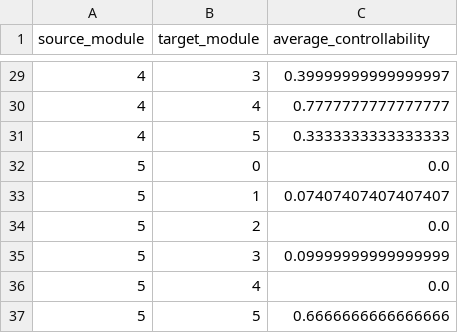
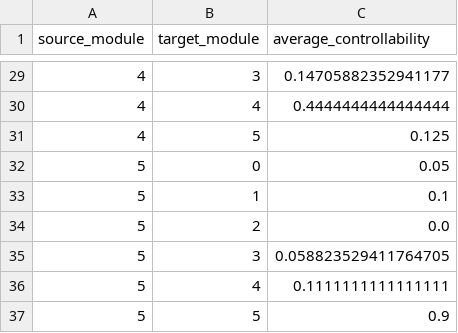
Before and after one commit to realfty/module-control, a CSV file: results/test_controllability.csv, drawn as a sheet; only a part is shown, gaps mark what is left out; the diff covers the shown part only.

```diff
--- a/results/test_controllability.csv
+++ b/results/test_controllability.csv
@@ -29,9 +29,9 @@ source_module,target_module,average_controllability
-4,3,0.39999999999999997
-4,4,0.7777777777777777
-4,5,0.3333333333333333
-5,0,0.0
-5,1,0.07407407407407407
+4,3,0.14705882352941177
+4,4,0.4444444444444444
+4,5,0.125
+5,0,0.05
+5,1,0.1
 5,2,0.0
-5,3,0.09999999999999999
-5,4,0.0
-5,5,0.6666666666666666
+5,3,0.058823529411764705
+5,4,0.1111111111111111
+5,5,0.9
```
Also changed, not shown: 25 edited cells elsewhere in this file, results/test_metrics.csv, 8 other files.
